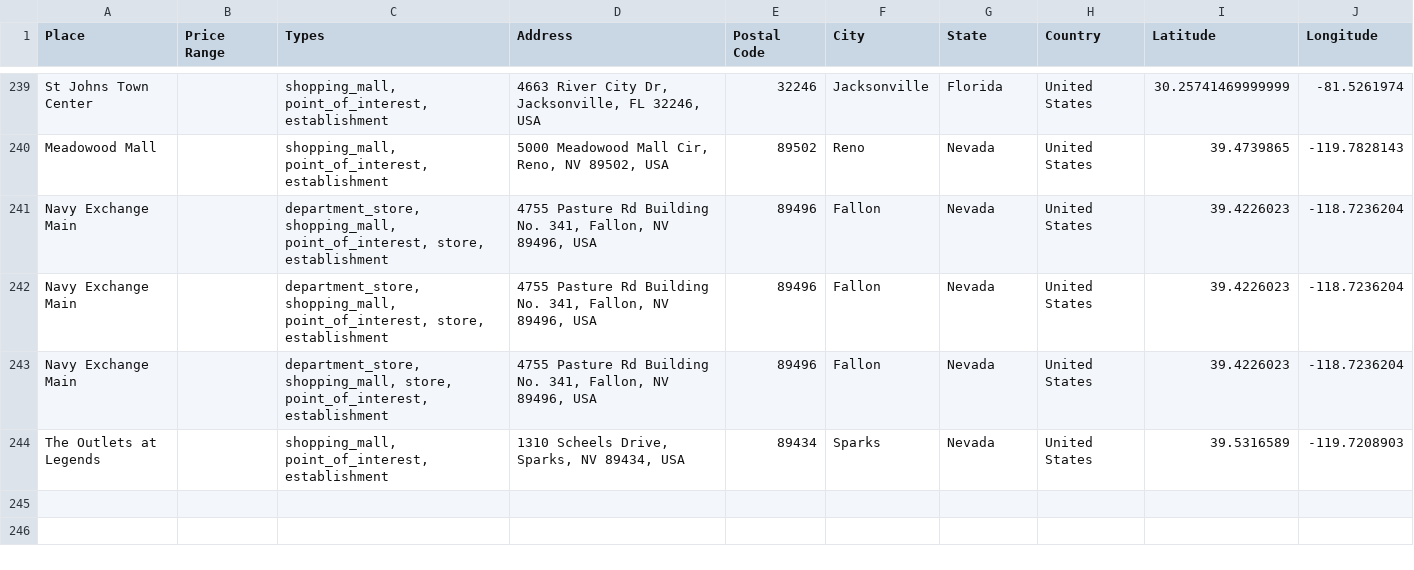
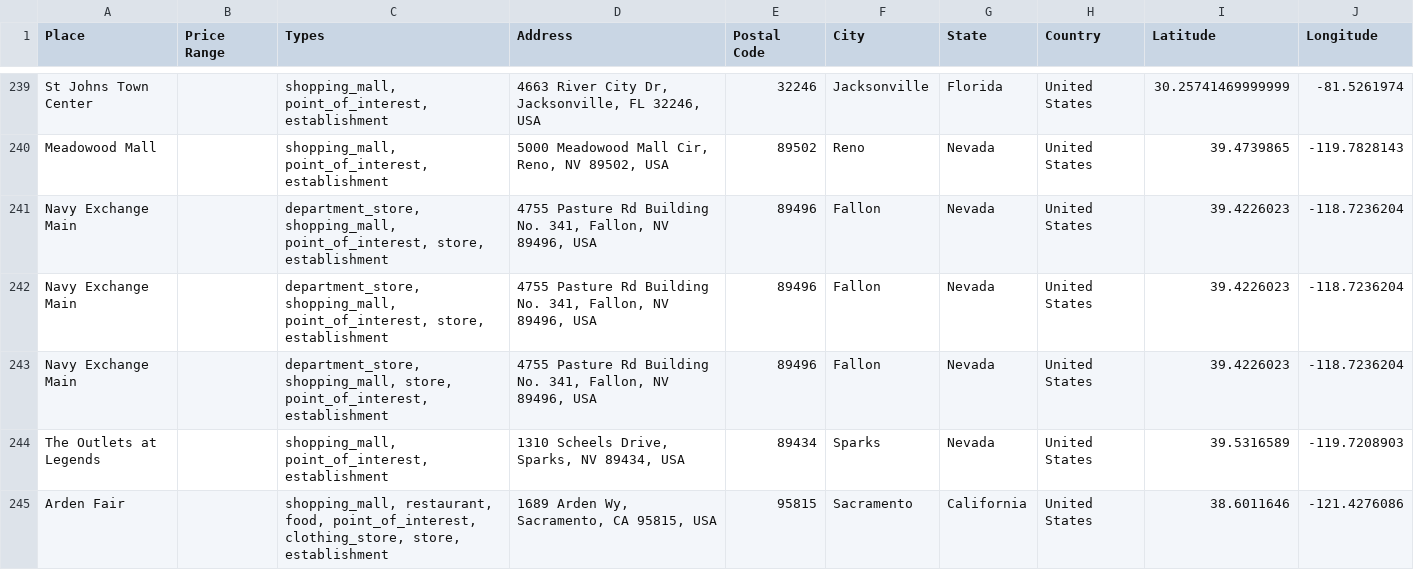
Before and after one commit to ireilly-reilly/JourneyGenius, a CSV file: journey-genius-data-scraping/shopping_data.csv, drawn as a sheet; only a part is shown, gaps mark what is left out; the diff names each change by its address in the sheet, - before the commit and + after, or states it on an @@ line.

```diff
--- a/journey-genius-data-scraping/shopping_data.csv
+++ b/journey-genius-data-scraping/shopping_data.csv
+row 245: Arden Fair |  | shopping_mall, restaurant, food, point_of_interest, clothing_store, store, establishment | 1689 Arden Wy, Sacramento, CA 95815, USA | 95815 | Sacramento | California | United States | 38.6011646 | -121.4276086
```
Also changed, not shown: journey-genius-data-scraping/activity_data.csv, journey-genius-data-scraping/hotel_data.csv, 3 other files.
